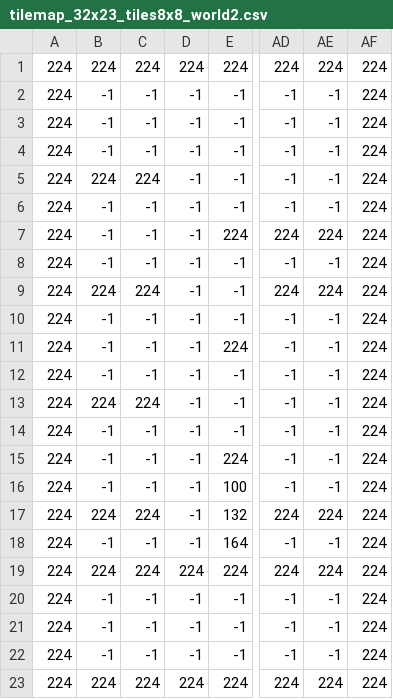
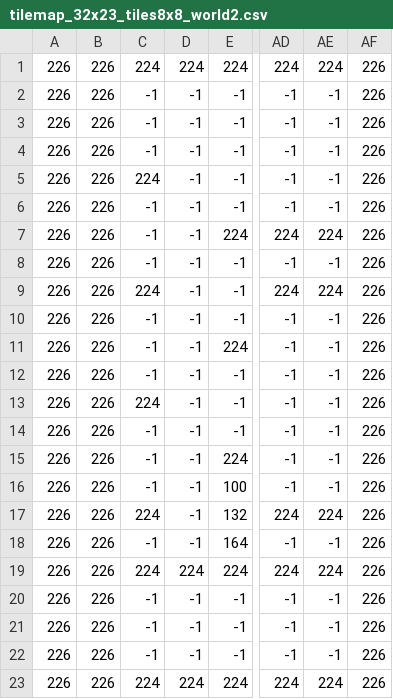
Before and after one commit to kikemadrigal/kikemadrigal-MSX1-MSX2-basic-C-asm-watchmen, a CSV file: MSX2/C/assets/tilemap_32x23_tiles8x8_world2.csv, drawn as a sheet; only a part is shown, gaps mark what is left out; the diff names each change by its address in the sheet, - before the commit and + after, or states it on an @@ line.

```diff
--- a/MSX2/C/assets/tilemap_32x23_tiles8x8_world2.csv
+++ b/MSX2/C/assets/tilemap_32x23_tiles8x8_world2.csv
-A1:A23: 224
+A1:A23: 226
-B1: 224
+B1: 226
-AF1:AF23: 224
+AF1:AF23: 226
-B2:B4: -1
+B2:B4: 226
-B5: 224
+B5: 226
-B6:B8: -1
+B6:B8: 226
-B9: 224
+B9: 226
-B10:B12: -1
+B10:B12: 226
-B13: 224
+B13: 226
-B14:B16: -1
+B14:B16: 226
-B17: 224
+B17: 226
-B18: -1
+B18: 226
-B19: 224
+B19: 226
-B20:B22: -1
+B20:B22: 226
-B23: 224
+B23: 226
```
Also changed, not shown: MSX2/C/assets/tilemap_32x23_tiles8x8_world0.csv, MSX2/C/assets/tilemap_32x23_tiles8x8_world1.csv, 32 other files.
